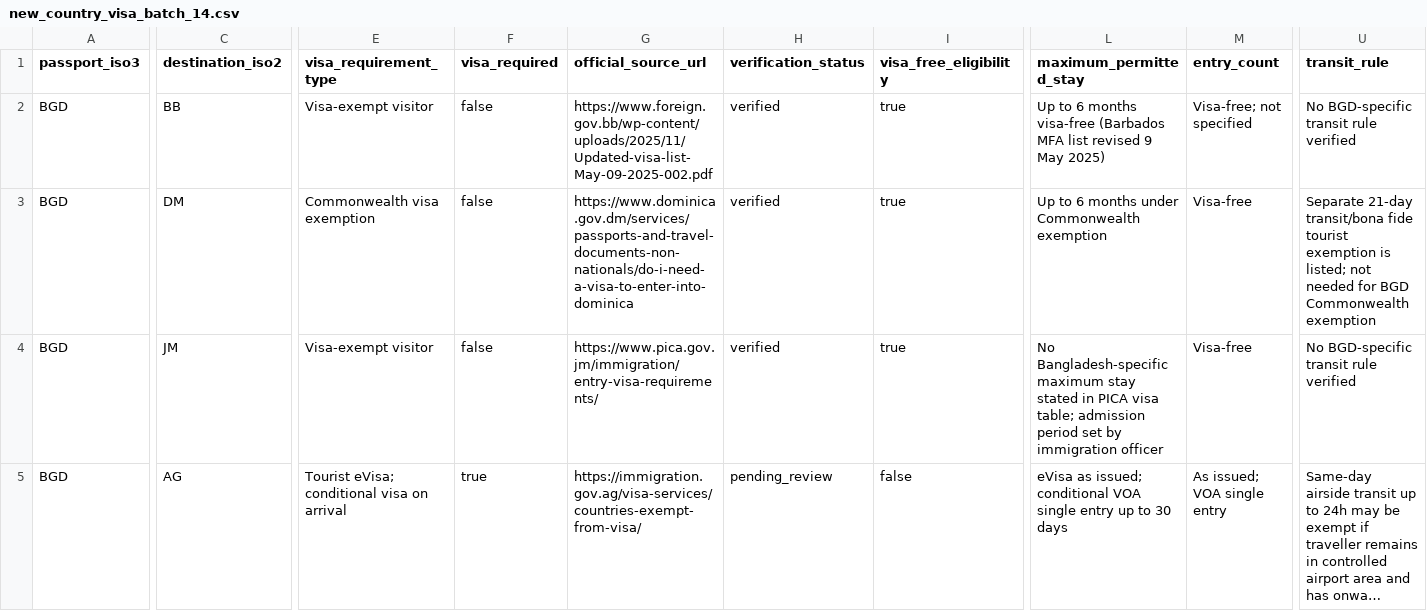
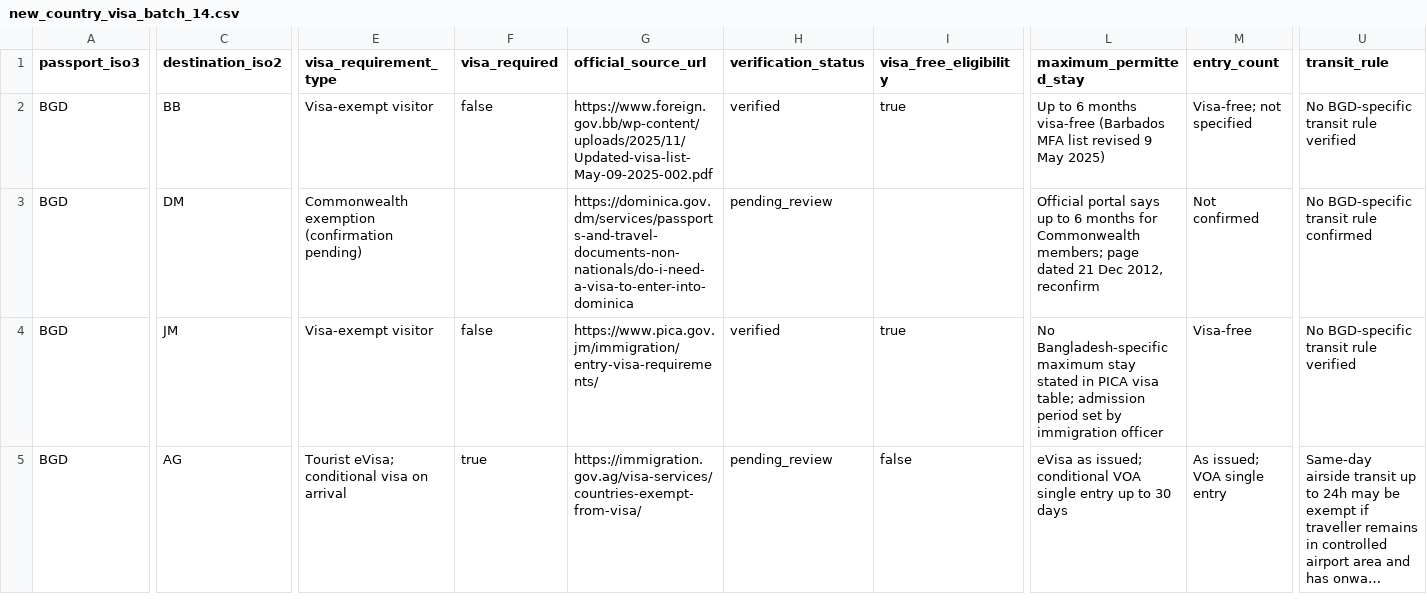
Before and after one commit to raadislam/unigo-backend, a CSV file: database/data/new_country_visa_batch_14.csv, drawn as a sheet; only a part is shown, gaps mark what is left out; long unchanged cells end in …; the diff covers the shown part only; the diff names each change by its address in the sheet, - before the commit and + after, or states it on an @@ line.

```diff
--- a/database/data/new_country_visa_batch_14.csv
+++ b/database/data/new_country_visa_batch_14.csv
-E3 (visa_requirement_type): Commonwealth visa exemption
+E3 (visa_requirement_type): Commonwealth exemption (confirmation pending)
-F3 (visa_required): false
+F3 (visa_required): (empty)
-G3 (official_source_url): https://www.dominica.gov.dm/services/passports-and-travel-documents-non-nationals/do-i-need-a-visa-to-enter-into-dominica
+G3 (official_source_url): https://dominica.gov.dm/services/passports-and-travel-documents-non-nationals/do-i-need-a-visa-to-enter-into-dominica
-H3 (verification_status): verified
+H3 (verification_status): pending_review
-I3 (visa_free_eligibility): true
+I3 (visa_free_eligibility): (empty)
-L3 (maximum_permitted_stay): Up to 6 months under Commonwealth exemption
+L3 (maximum_permitted_stay): Official portal says up to 6 months for Commonwealth members; page dated 21 Dec 2012, reconfirm
-M3 (entry_count): Visa-free
+M3 (entry_count): Not confirmed
-U3 (transit_rule): Separate 21-day transit/bona fide tourist exemption is listed; not needed for BGD Commonwealth exemption
+U3 (transit_rule): No BGD-specific transit rule confirmed
```
Also changed, not shown: 8 edited cells elsewhere in this file, database/data/visa_full_audit_batch_14.csv, 2 other files.
